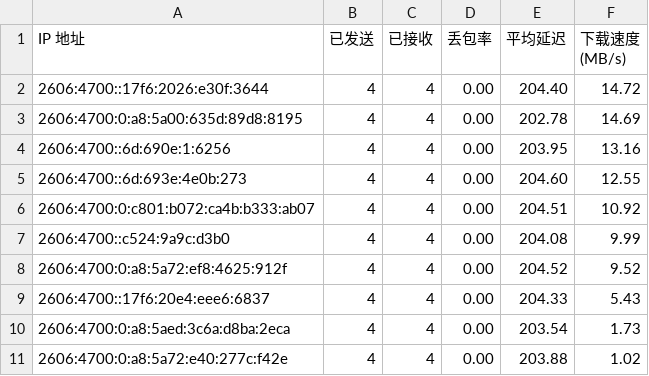
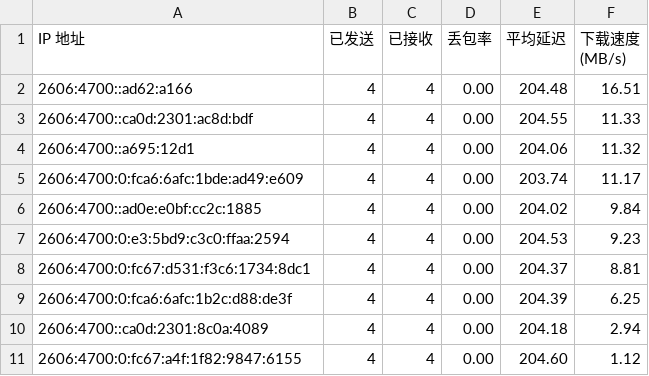
Before and after one commit to cooscode/IPDB, a CSV file: BestCF/ipv6.csv, drawn as a sheet.

Commit message:
Update BestCF/ipv6.csv - 2026-05-02 10:12:08

```diff
--- a/BestCF/ipv6.csv
+++ b/BestCF/ipv6.csv
@@ -1,11 +1,11 @@
 IP 地址,已发送,已接收,丢包率,平均延迟,下载速度 (MB/s)
-2606:4700::17f6:2026:e30f:3644,4,4,0.00,204.40,14.72
-2606:4700:0:a8:5a00:635d:89d8:8195,4,4,0.00,202.78,14.69
-2606:4700::6d:690e:1:6256,4,4,0.00,203.95,13.16
-2606:4700::6d:693e:4e0b:273,4,4,0.00,204.60,12.55
-2606:4700:0:c801:b072:ca4b:b333:ab07,4,4,0.00,204.51,10.92
-2606:4700::c524:9a9c:d3b0,4,4,0.00,204.08,9.99
-2606:4700:0:a8:5a72:ef8:4625:912f,4,4,0.00,204.52,9.52
-2606:4700::17f6:20e4:eee6:6837,4,4,0.00,204.33,5.43
-2606:4700:0:a8:5aed:3c6a:d8ba:2eca,4,4,0.00,203.54,1.73
-2606:4700:0:a8:5a72:e40:277c:f42e,4,4,0.00,203.88,1.02
+2606:4700::ad62:a166,4,4,0.00,204.48,16.51
+2606:4700::ca0d:2301:ac8d:bdf,4,4,0.00,204.55,11.33
+2606:4700::a695:12d1,4,4,0.00,204.06,11.32
+2606:4700:0:fca6:6afc:1bde:ad49:e609,4,4,0.00,203.74,11.17
+2606:4700::ad0e:e0bf:cc2c:1885,4,4,0.00,204.02,9.84
+2606:4700:0:e3:5bd9:c3c0:ffaa:2594,4,4,0.00,204.53,9.23
+2606:4700:0:fc67:d531:f3c6:1734:8dc1,4,4,0.00,204.37,8.81
+2606:4700:0:fca6:6afc:1b2c:d88:de3f,4,4,0.00,204.39,6.25
+2606:4700::ca0d:2301:8c0a:4089,4,4,0.00,204.18,2.94
+2606:4700:0:fc67:a4f:1f82:9847:6155,4,4,0.00,204.60,1.12
```
